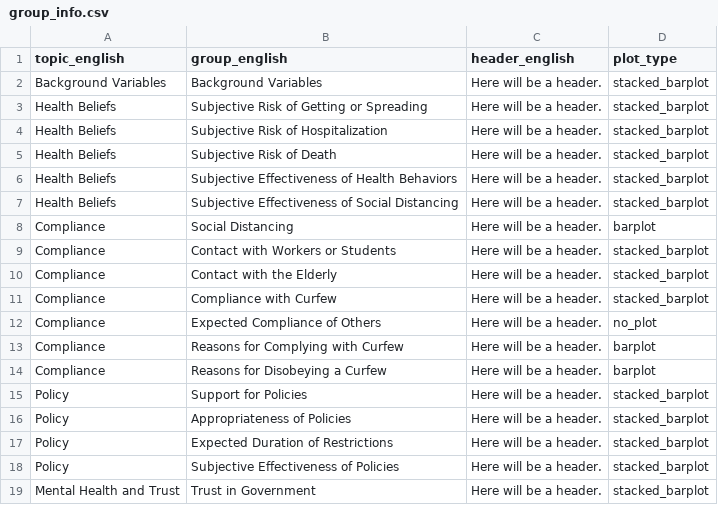
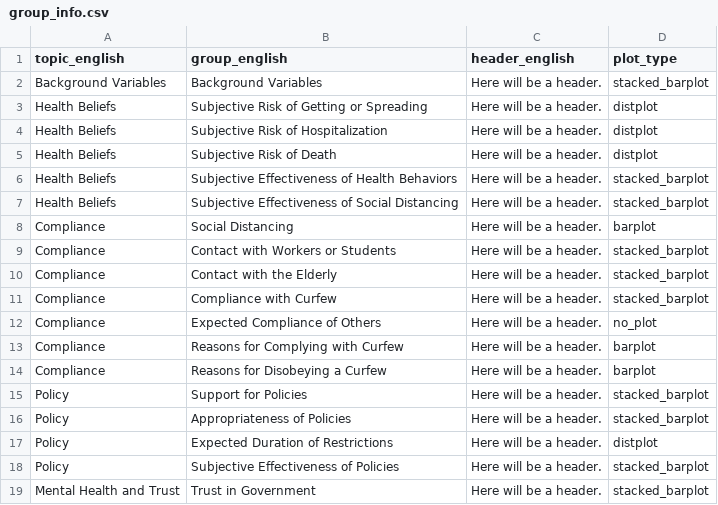
Before and after one commit to covid-19-impact-lab/utilities, a CSV file: utilities/dashboard/group_info.csv, drawn as a sheet; only a part is shown.

Commit message:
Add kde style distplot.

```diff
--- a/utilities/dashboard/group_info.csv
+++ b/utilities/dashboard/group_info.csv
@@ -2,5 +2,5 @@ topic_english;group_english;header_english;plot_type
 Background Variables;Background Variables;Here will be a header.;stacked_barplot
-Health Beliefs;Subjective Risk of Getting or Spreading;Here will be a header.;stacked_barplot
-Health Beliefs;Subjective Risk of Hospitalization;Here will be a header.;stacked_barplot
-Health Beliefs;Subjective Risk of Death;Here will be a header.;stacked_barplot
+Health Beliefs;Subjective Risk of Getting or Spreading;Here will be a header.;distplot
+Health Beliefs;Subjective Risk of Hospitalization;Here will be a header.;distplot
+Health Beliefs;Subjective Risk of Death;Here will be a header.;distplot
 Health Beliefs;Subjective Effectiveness of Health Behaviors;Here will be a header.;stacked_barplot
@@ -16,3 +16,3 @@ Policy;Support for Policies;Here will be a header.;stacked_barplot
 Policy;Appropriateness of Policies;Here will be a header.;stacked_barplot
-Policy;Expected Duration of Restrictions;Here will be a header.;stacked_barplot
+Policy;Expected Duration of Restrictions;Here will be a header.;distplot
 Policy;Subjective Effectiveness of Policies;Here will be a header.;stacked_barplot
```
Also changed, not shown: 5 other files.
